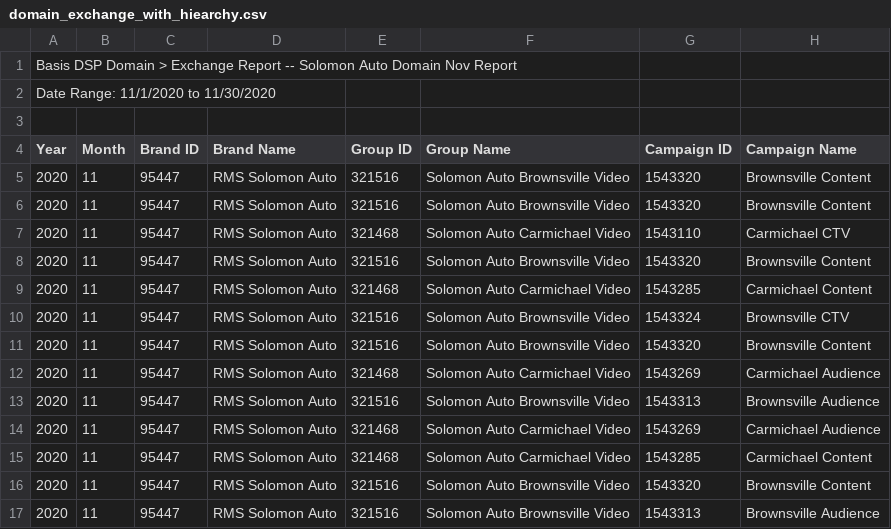
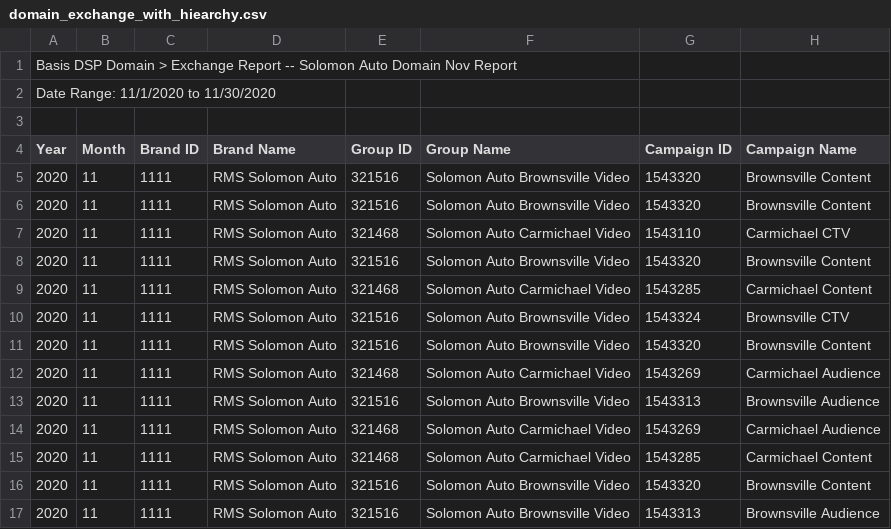
Before and after one commit to mattmcwaters/bci, a CSV file: delivery_performance/domain_exchange_with_hiearchy.csv, drawn as a sheet; only a part is shown; the diff names each change by its address in the sheet, - before the commit and + after, or states it on an @@ line.

Commit message:
Update domain_exchange_with_hiearchy.csv

```diff
--- a/delivery_performance/domain_exchange_with_hiearchy.csv
+++ b/delivery_performance/domain_exchange_with_hiearchy.csv
-C5:C17 (Brand ID): 95447
+C5:C17 (Brand ID): 1111
```
